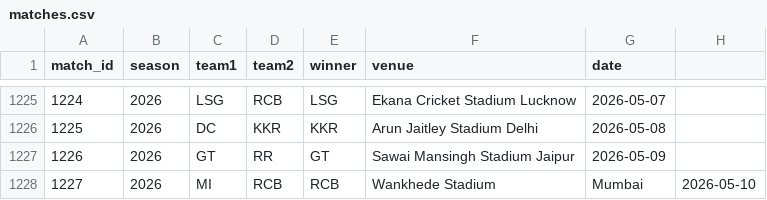
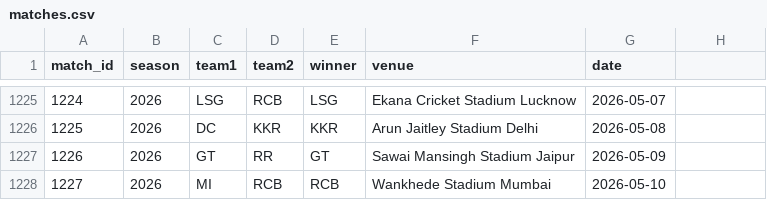
Before and after one commit to inkspilledmedia/ipl-system, a CSV file: data/matches.csv, drawn as a sheet; only a part is shown, gaps mark what is left out.

Commit message:
Update matches.csv

```diff
--- a/data/matches.csv
+++ b/data/matches.csv
@@ -1227,2 +1227,2 @@ match_id,season,team1,team2,winner,venue,date
 1226,2026,GT,RR,GT,Sawai Mansingh Stadium Jaipur,2026-05-09
-1227,2026,MI,RCB,RCB,Wankhede Stadium, Mumbai,2026-05-10
+1227,2026,MI,RCB,RCB,Wankhede Stadium Mumbai,2026-05-10
```
